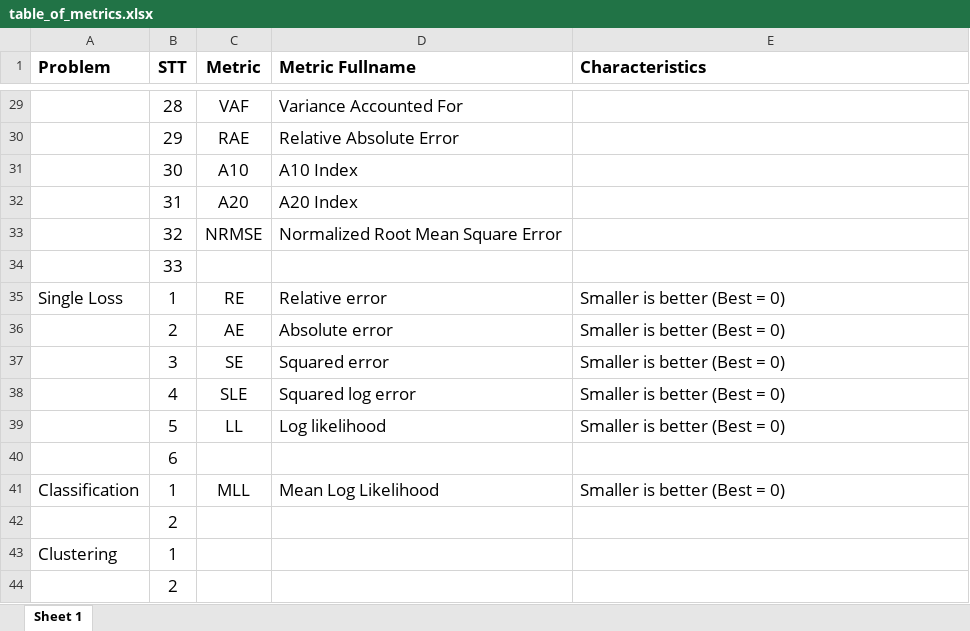
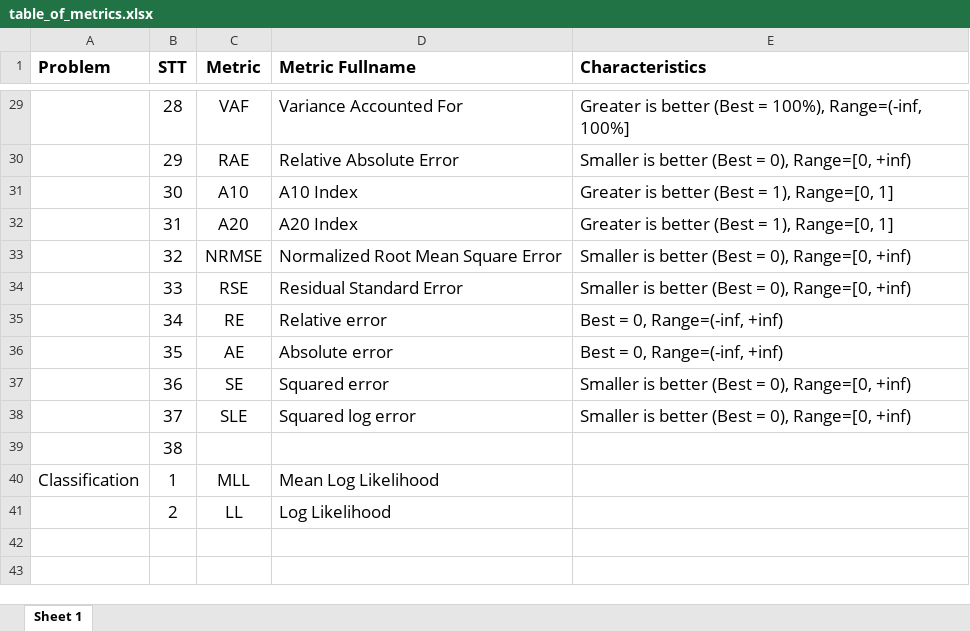
Before and after one commit to thieu1995/permetrics, an Excel workbook: docs/source/_static/notes/table_of_metrics.xlsx, sheet Sheet 1, drawn as a sheet; only a part is shown, gaps mark what is left out; values as stored, in another font and other column widths than the file's, no borders; removed rows and columns are numbered as before the commit, all else as after; the diff covers the shown part only; the diff names each change by its address in the sheet, - before the commit and + after, or states it on an @@ line.

```diff
--- a/docs/source/_static/notes/table_of_metrics.xlsx (sheet Sheet 1)
+++ b/docs/source/_static/notes/table_of_metrics.xlsx (sheet Sheet 1)
-E29 (Characteristics): (empty)
+E29 (Characteristics): Greater is better (Best = 100%), Range=(-inf, 100%]
-E30 (Characteristics): (empty)
+E30 (Characteristics): Smaller is better (Best = 0), Range=[0, +inf)
-E31:E32 (Characteristics): (empty)
+E31:E32 (Characteristics): Greater is better (Best = 1), Range=[0, 1]
-E33 (Characteristics): (empty)
+E33 (Characteristics): Smaller is better (Best = 0), Range=[0, +inf)
-row 34:  | 33
+row 34:  | 33 | RSE | Residual Standard Error | Smaller is better (Best = 0), Range=[0, +inf)
-A35 (Problem): Single Loss
+A35 (Problem): (empty)
-B35 (STT): 1
+B35 (STT): 34
-E35:E36 (Characteristics): Smaller is better (Best = 0)
+E35:E36 (Characteristics): Best = 0, Range=(-inf, +inf)
-B36 (STT): 2
+B36 (STT): 35
-B37 (STT): 3
+B37 (STT): 36
-E37:E38 (Characteristics): Smaller is better (Best = 0)
+E37:E38 (Characteristics): Smaller is better (Best = 0), Range=[0, +inf)
-B38 (STT): 4
+B38 (STT): 37
-row 39:  | 5 | LL | Log likelihood | Smaller is better (Best = 0)
-B39 (STT): 6
+B39 (STT): 38
-E40 (Characteristics): Smaller is better (Best = 0)
+E40 (Characteristics): (empty)
-row 42:  | 2
-row 43: Clustering | 1
-row 44:  | 2
+row 41:  | 2 | LL | Log Likelihood
```
Also changed, not shown: 4 added rows, 4 removed rows and 30 edited cells elsewhere in this sheet, 3 other files.
